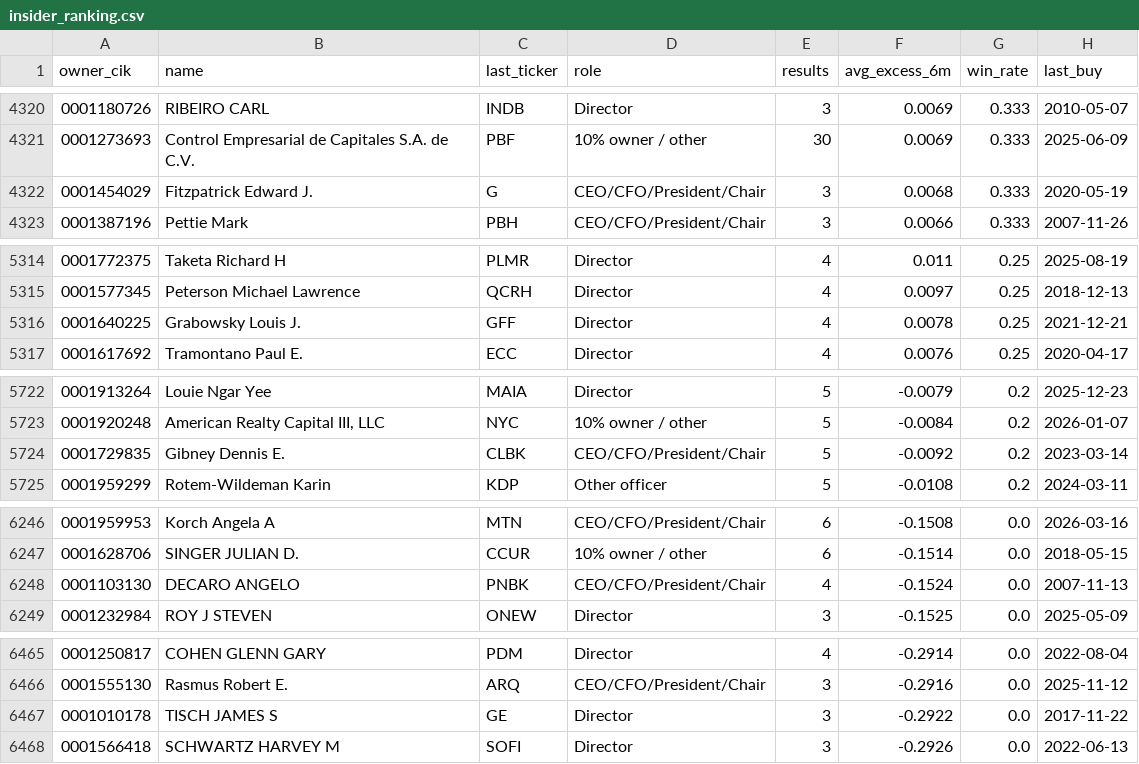
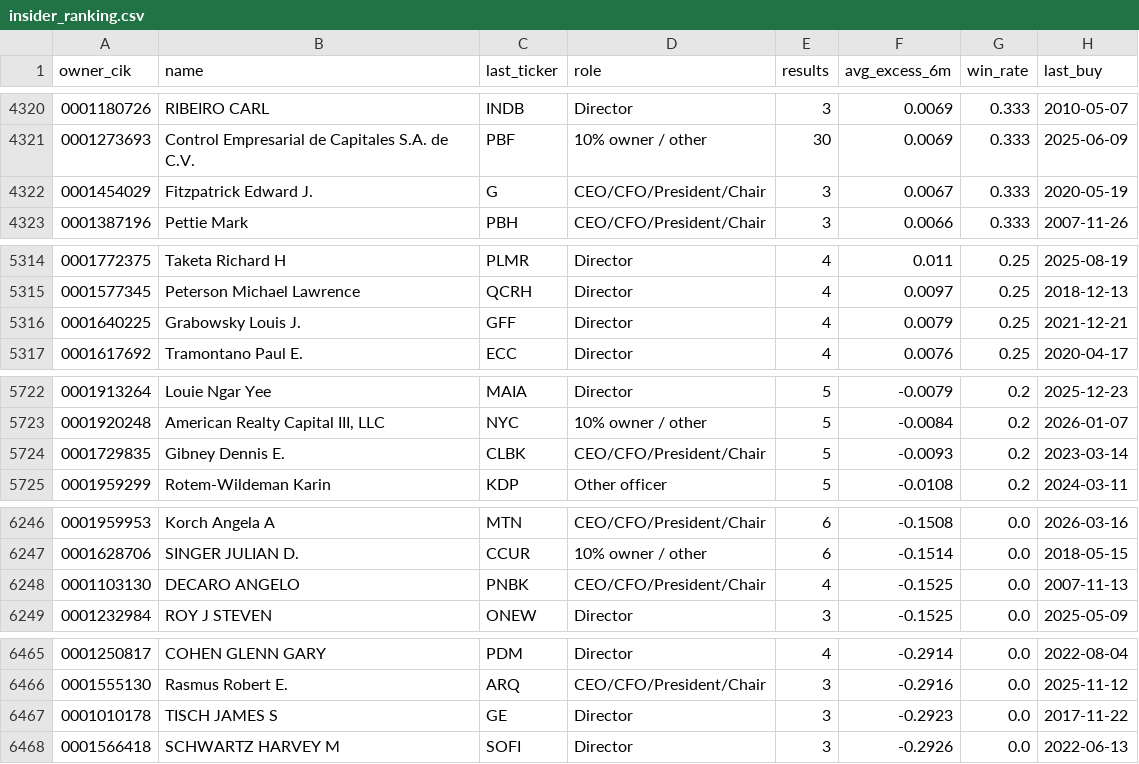
Before and after one commit to vincaswick-ai/insider-radar, a CSV file: insider_ranking.csv, drawn as a sheet; only a part is shown, gaps mark what is left out; the diff covers the shown part only.

```diff
--- a/insider_ranking.csv
+++ b/insider_ranking.csv
@@ -4321,3 +4321,3 @@ owner_cik,name,last_ticker,role,results,avg_excess_6m,win_rate,last_buy
 0001273693,Control Empresarial de Capitales S.A. de C.V.,PBF,10% owner / other,30,0.0069,0.333,2025-06-09
-0001454029,Fitzpatrick Edward J.,G,CEO/CFO/President/Chair,3,0.0068,0.333,2020-05-19
+0001454029,Fitzpatrick Edward J.,G,CEO/CFO/President/Chair,3,0.0067,0.333,2020-05-19
 0001387196,Pettie Mark,PBH,CEO/CFO/President/Chair,3,0.0066,0.333,2007-11-26
@@ -5315,3 +5315,3 @@ owner_cik,name,last_ticker,role,results,avg_excess_6m,win_rate,last_buy
 0001577345,Peterson Michael Lawrence,QCRH,Director,4,0.0097,0.25,2018-12-13
-0001640225,Grabowsky Louis J.,GFF,Director,4,0.0078,0.25,2021-12-21
+0001640225,Grabowsky Louis J.,GFF,Director,4,0.0079,0.25,2021-12-21
 0001617692,Tramontano Paul E.,ECC,Director,4,0.0076,0.25,2020-04-17
@@ -5723,3 +5723,3 @@ owner_cik,name,last_ticker,role,results,avg_excess_6m,win_rate,last_buy
 0001920248,"American Realty Capital III, LLC",NYC,10% owner / other,5,-0.0084,0.2,2026-01-07
-0001729835,Gibney Dennis E.,CLBK,CEO/CFO/President/Chair,5,-0.0092,0.2,2023-03-14
+0001729835,Gibney Dennis E.,CLBK,CEO/CFO/President/Chair,5,-0.0093,0.2,2023-03-14
 0001959299,Rotem-Wildeman Karin,KDP,Other officer,5,-0.0108,0.2,2024-03-11
@@ -6247,3 +6247,3 @@ owner_cik,name,last_ticker,role,results,avg_excess_6m,win_rate,last_buy
 0001628706,SINGER JULIAN D.,CCUR,10% owner / other,6,-0.1514,0.0,2018-05-15
-0001103130,DECARO ANGELO,PNBK,CEO/CFO/President/Chair,4,-0.1524,0.0,2007-11-13
+0001103130,DECARO ANGELO,PNBK,CEO/CFO/President/Chair,4,-0.1525,0.0,2007-11-13
 0001232984,ROY J STEVEN,ONEW,Director,3,-0.1525,0.0,2025-05-09
@@ -6466,3 +6466,3 @@ owner_cik,name,last_ticker,role,results,avg_excess_6m,win_rate,last_buy
 0001555130,Rasmus Robert E.,ARQ,CEO/CFO/President/Chair,3,-0.2916,0.0,2025-11-12
-0001010178,TISCH JAMES S,GE,Director,3,-0.2922,0.0,2017-11-22
+0001010178,TISCH JAMES S,GE,Director,3,-0.2923,0.0,2017-11-22
 0001566418,SCHWARTZ HARVEY M,SOFI,Director,3,-0.2926,0.0,2022-06-13
```
Also changed, not shown: 1 added row, 1 removed row and 5 edited cells elsewhere in this file, 1 other file.
